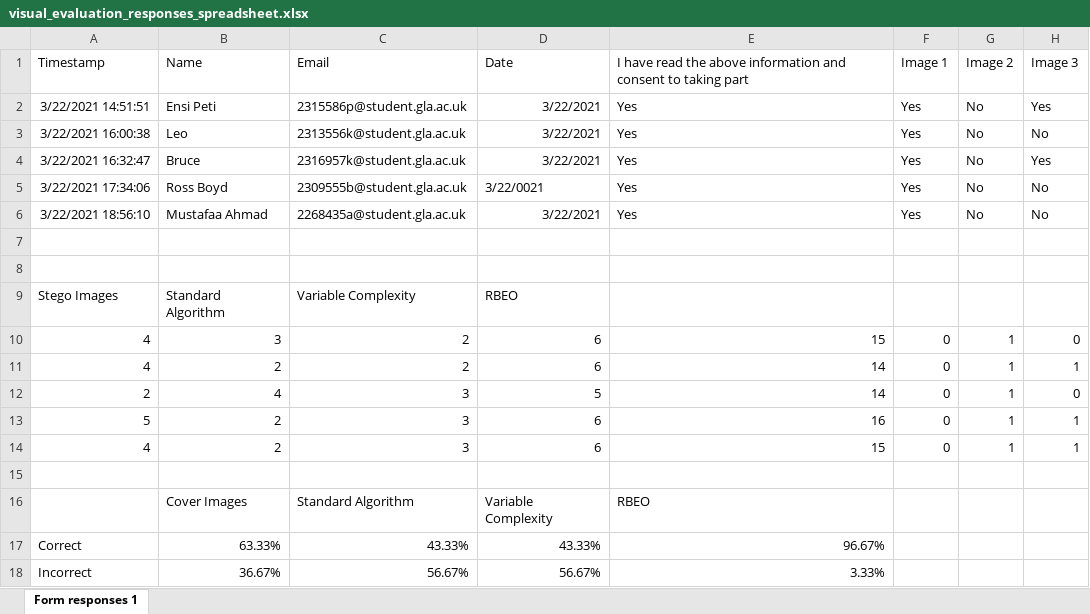
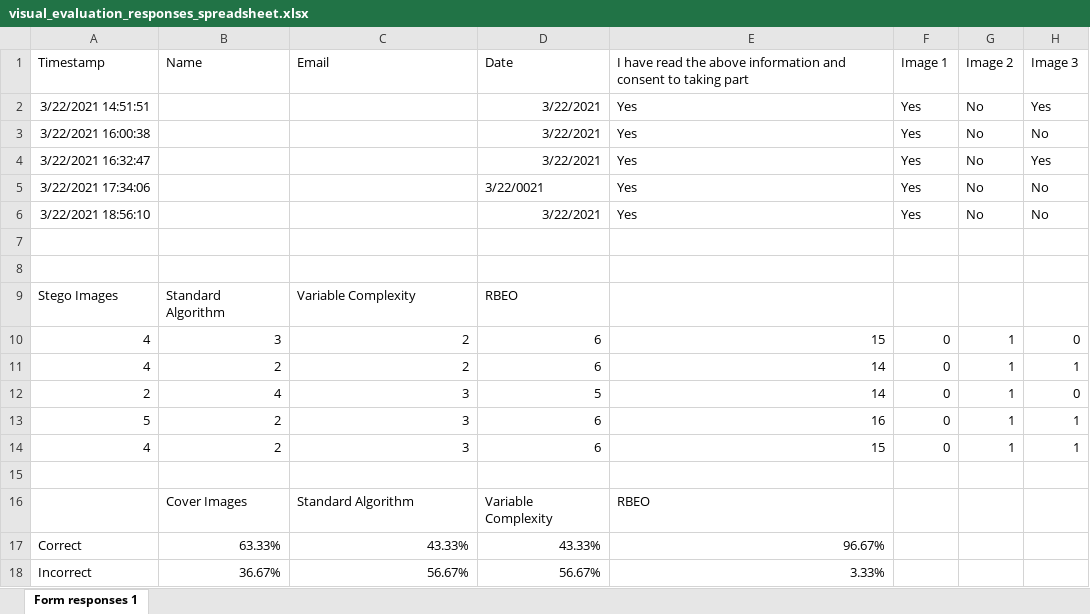
Before and after one commit to AyCarlito/improved-steganography-project, an Excel workbook: data/bpcs_tool/bpcs_visual_detection_evaluation/results/visual_evaluation_responses_spreadsheet.xlsx, sheet Form responses 1, drawn as a sheet; only a part is shown; values as stored, in another font and other column widths than the file's, no borders; charts and pictures not drawn; the diff names each change by its address in the sheet, - before the commit and + after, or states it on an @@ line.

```diff
--- a/data/bpcs_tool/bpcs_visual_detection_evaluation/results/visual_evaluation_responses_spreadsheet.xlsx (sheet Form responses 1)
+++ b/data/bpcs_tool/bpcs_visual_detection_evaluation/results/visual_evaluation_responses_spreadsheet.xlsx (sheet Form responses 1)
-B2: Ensi Peti
+B2: (empty)
-C2: 2315586p@student.gla.ac.uk
+C2: (empty)
-B3: Leo
+B3: (empty)
-C3: 2313556k@student.gla.ac.uk
+C3: (empty)
-B4: Bruce
+B4: (empty)
-C4: 2316957k@student.gla.ac.uk
+C4: (empty)
-B5: Ross Boyd
+B5: (empty)
-C5: 2309555b@student.gla.ac.uk
+C5: (empty)
-B6: Mustafaa Ahmad
+B6: (empty)
-C6: 2268435a@student.gla.ac.uk
+C6: (empty)
```
Also changed, not shown: charts or pictures, 1 other file.
